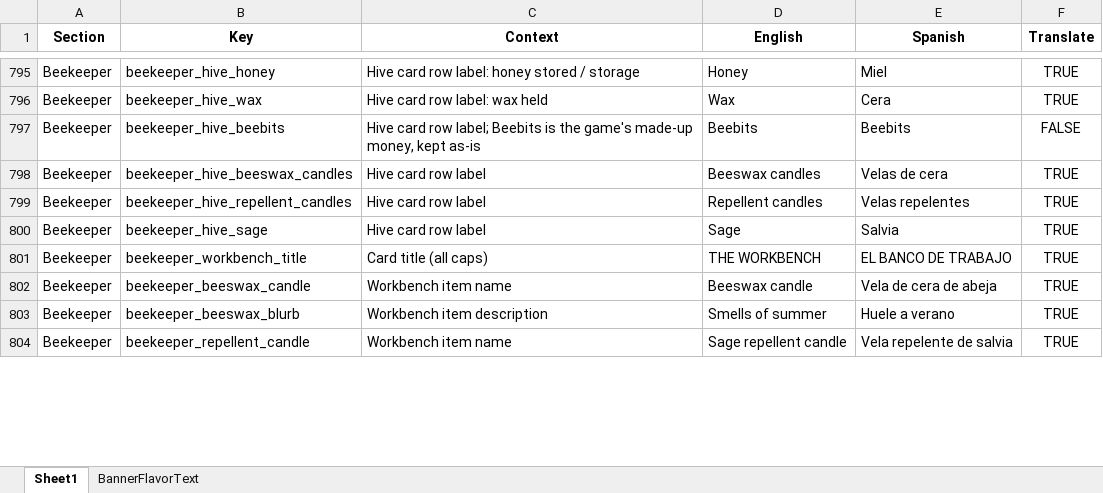
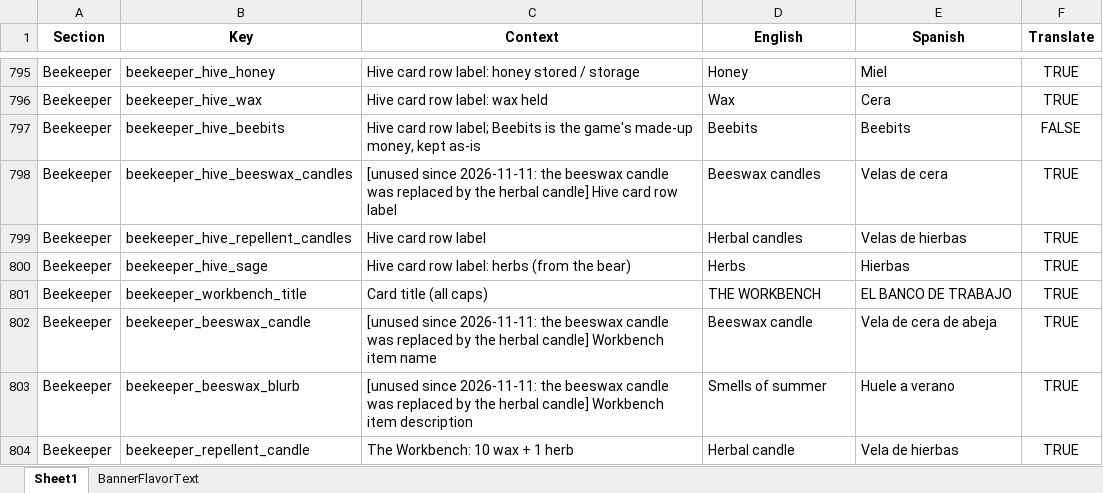
Before and after one commit to ohrealleah-lab/Honeycomb, an Excel workbook: tools/Honeycomb_Localization.xlsx, sheet Sheet1, drawn as a sheet; only a part is shown, gaps mark what is left out; values as stored, in another font and other column widths than the file's, no borders; the diff covers the shown part only; the diff names each change by its address in the sheet, - before the commit and + after, or states it on an @@ line.

```diff
--- a/tools/Honeycomb_Localization.xlsx (sheet Sheet1)
+++ b/tools/Honeycomb_Localization.xlsx (sheet Sheet1)
-C798 (Context): Hive card…
+C798 (Context): [unused since 2026-11-11: the beeswax candle was replaced by the herbal candle] Hive card…
-D799 (English): Repellent candles
+D799 (English): Herbal candles
-E799 (Spanish): Velas repelentes
+E799 (Spanish): Velas de hierbas
-C800 (Context): Hive card row label
+C800 (Context): Hive card row label: herbs (from the bear)
-D800 (English): Sage
+D800 (English): Herbs
-E800 (Spanish): Salvia
+E800 (Spanish): Hierbas
-C802 (Context): Workbench item…
+C802 (Context): [unused since 2026-11-11: the beeswax candle was replaced by the herbal candle] Workbench item…
-C803 (Context): Workbench item…
+C803 (Context): [unused since 2026-11-11: the beeswax candle was replaced by the herbal candle] Workbench item…
-C804 (Context): Workbench item name
+C804 (Context): The Workbench: 10 wax + 1 herb
-D804 (English): Sage repellent candle
+D804 (English): Herbal candle
-E804 (Spanish): Vela repelente de salvia
+E804 (Spanish): Vela de hierbas
```
Also changed, not shown: 19 added rows and 63 edited cells elsewhere in this sheet, 39 other files.
